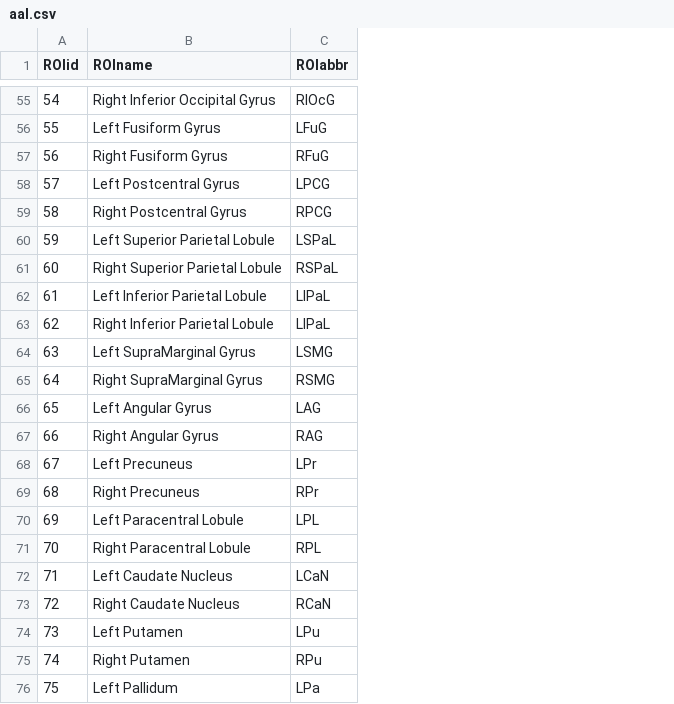
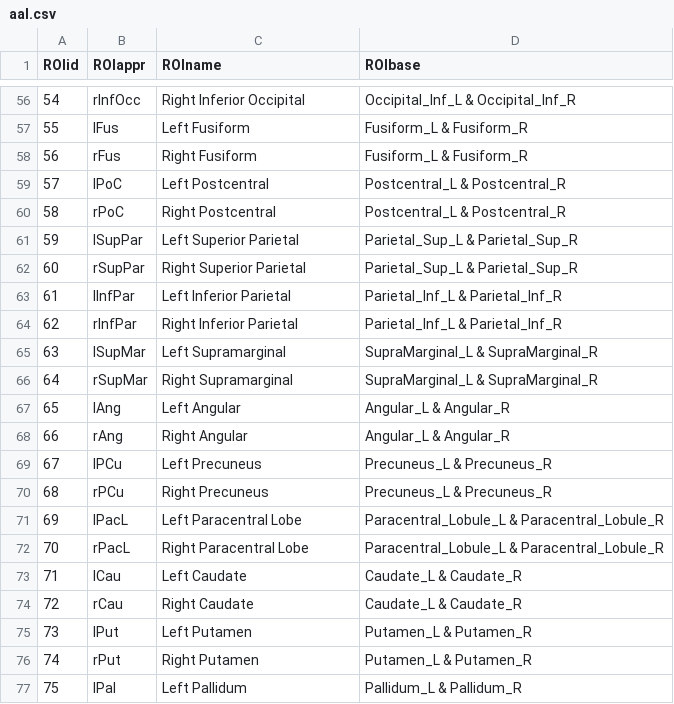
Before and after one commit to ChristianGaser/vbm12, a CSV file: templates_1.50mm/aal.csv, drawn as a sheet; only a part is shown, gaps mark what is left out; removed rows and columns are numbered as before the commit, all else as after; the diff covers the shown part only; the diff names each change by its address in the sheet, - before the commit and + after, or states it on an @@ line.

```diff
--- a/templates_1.50mm/aal.csv
+++ b/templates_1.50mm/aal.csv
+column B (ROIappr), rows 56-77: rInfOcc | lFus | rFus | lPoC | rPoC | lSupPar | rSupPar | lInfPar | rInfPar | lSupMar | rSupMar | lAng | rAng | lPCu | rPCu | lPacL | rPacL | lCau | rCau | lPut | rPut | lPal
-column C (ROIabbr), rows 55-76: RIOcG | LFuG | RFuG | LPCG | RPCG | LSPaL | RSPaL | LIPaL | LIPaL | LSMG | RSMG | LAG | RAG | LPr | RPr | LPL | RPL | LCaN | RCaN | LPu | RPu | LPa
+column D (ROIbase), rows 56-77: Occipital_Inf_L & Occipital_Inf_R | Fusiform_L & Fusiform_R | Fusiform_L & Fusiform_R | Postcentral_L & Postcentral_R | Postcentral_L & Postcentral_R | Parietal_Sup_L & Parietal_Sup_R | Parietal_Sup_L & Parietal_Sup_R | Parietal_Inf_L & Parietal_Inf_R | Parietal_Inf_L & Parietal_Inf_R | SupraMarginal_L & SupraMarginal_R | SupraMarginal_L & SupraMarginal_R | Angular_L & Angular_R | Angular_L & Angular_R | Precuneus_L & Precuneus_R | Precuneus_L & Precuneus_R | Paracentral_Lobule_L & Paracentral_Lobule_R | Paracentral_Lobule_L & Paracentral_Lobule_R | Caudate_L & Caudate_R | Caudate_L & Caudate_R | Putamen_L & Putamen_R | Putamen_L & Putamen_R | Pallidum_L & Pallidum_R
-C56 (ROIname): Right Inferior Occipital Gyrus
+C56 (ROIname): Right Inferior Occipital
-C57 (ROIname): Left Fusiform Gyrus
+C57 (ROIname): Left Fusiform
-C58 (ROIname): Right Fusiform Gyrus
+C58 (ROIname): Right Fusiform
-C59 (ROIname): Left Postcentral Gyrus
+C59 (ROIname): Left Postcentral
-C60 (ROIname): Right Postcentral Gyrus
+C60 (ROIname): Right Postcentral
-C61 (ROIname): Left Superior Parietal Lobule
+C61 (ROIname): Left Superior Parietal
-C62 (ROIname): Right Superior Parietal Lobule
+C62 (ROIname): Right Superior Parietal
-C63 (ROIname): Left Inferior Parietal Lobule
+C63 (ROIname): Left Inferior Parietal
-C64 (ROIname): Right Inferior Parietal Lobule
+C64 (ROIname): Right Inferior Parietal
-C65 (ROIname): Left SupraMarginal Gyrus
+C65 (ROIname): Left Supramarginal
-C66 (ROIname): Right SupraMarginal Gyrus
+C66 (ROIname): Right Supramarginal
-C67 (ROIname): Left Angular Gyrus
+C67 (ROIname): Left Angular
-C68 (ROIname): Right Angular Gyrus
+C68 (ROIname): Right Angular
-C71 (ROIname): Left Paracentral Lobule
+C71 (ROIname): Left Paracentral Lobe
-C72 (ROIname): Right Paracentral Lobule
+C72 (ROIname): Right Paracentral Lobe
-C73 (ROIname): Left Caudate Nucleus
+C73 (ROIname): Left Caudate
-C74 (ROIname): Right Caudate Nucleus
+C74 (ROIname): Right Caudate
```
Also changed, not shown: 7 added rows, 81 edited cells and row numbers in column A elsewhere in this file, templates_1.50mm/anatomy.csv, templates_1.50mm/hammers.csv, 23 other files.
